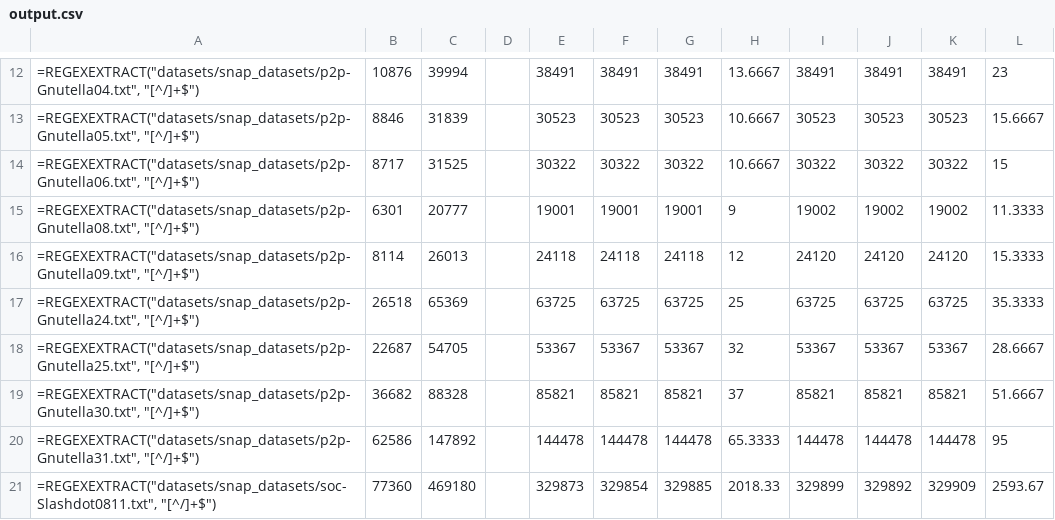
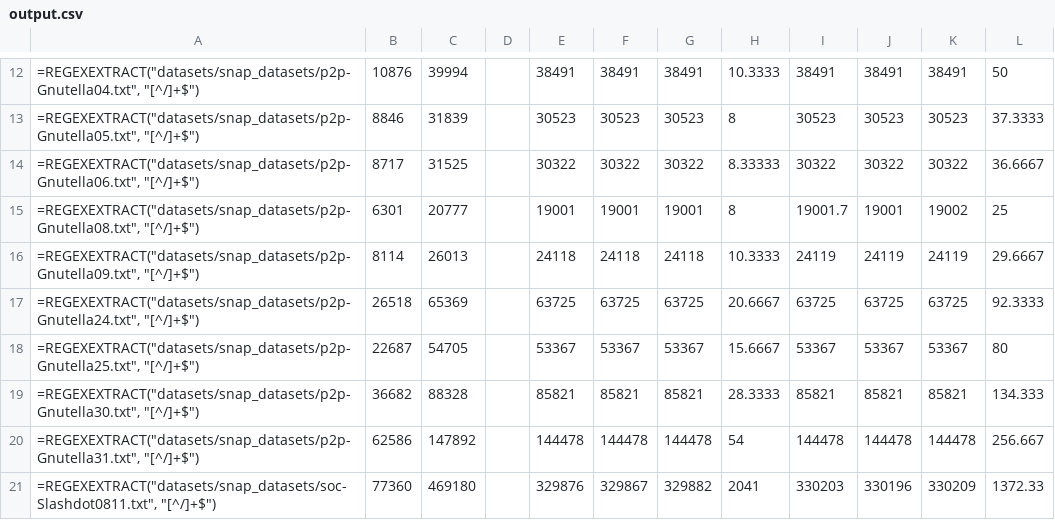
Before and after one commit to hankelse/ECC-rc_Implementation, a CSV file: build/csv/output.csv, drawn as a sheet; only a part is shown, gaps mark what is left out; the diff covers the shown part only; the diff names each change by its address in the sheet, - before the commit and + after, or states it on an @@ line.

```diff
--- a/build/csv/output.csv
+++ b/build/csv/output.csv
-H12: 13.6667
+H12: 10.3333
-L12: 23
+L12: 50
-H13: 10.6667
+H13: 8
-L13: 15.6667
+L13: 37.3333
-H14: 10.6667
+H14: 8.33333
-L14: 15
+L14: 36.6667
-H15: 9
+H15: 8
-I15: 19002
+I15: 19001.7
-J15: 19002
+J15: 19001
-L15: 11.3333
+L15: 25
-H16: 12
+H16: 10.3333
-I16: 24120
+I16: 24119
-J16: 24120
+J16: 24119
-K16: 24120
+K16: 24119
-L16: 15.3333
+L16: 29.6667
-H17: 25
+H17: 20.6667
-L17: 35.3333
+L17: 92.3333
-H18: 32
+H18: 15.6667
-L18: 28.6667
+L18: 80
-H19: 37
+H19: 28.3333
-L19: 51.6667
+L19: 134.333
-H20: 65.3333
+H20: 54
-L20: 95
+L20: 256.667
-E21: 329873
+E21: 329876
-F21: 329854
+F21: 329867
-G21: 329885
+G21: 329882
-H21: 2018.33
+H21: 2041
-I21: 329899
+I21: 330203
-J21: 329892
+J21: 330196
-K21: 329909
+K21: 330209
-L21: 2593.67
+L21: 1372.33
```
Also changed, not shown: 79 edited cells elsewhere in this file, 19 other files.
